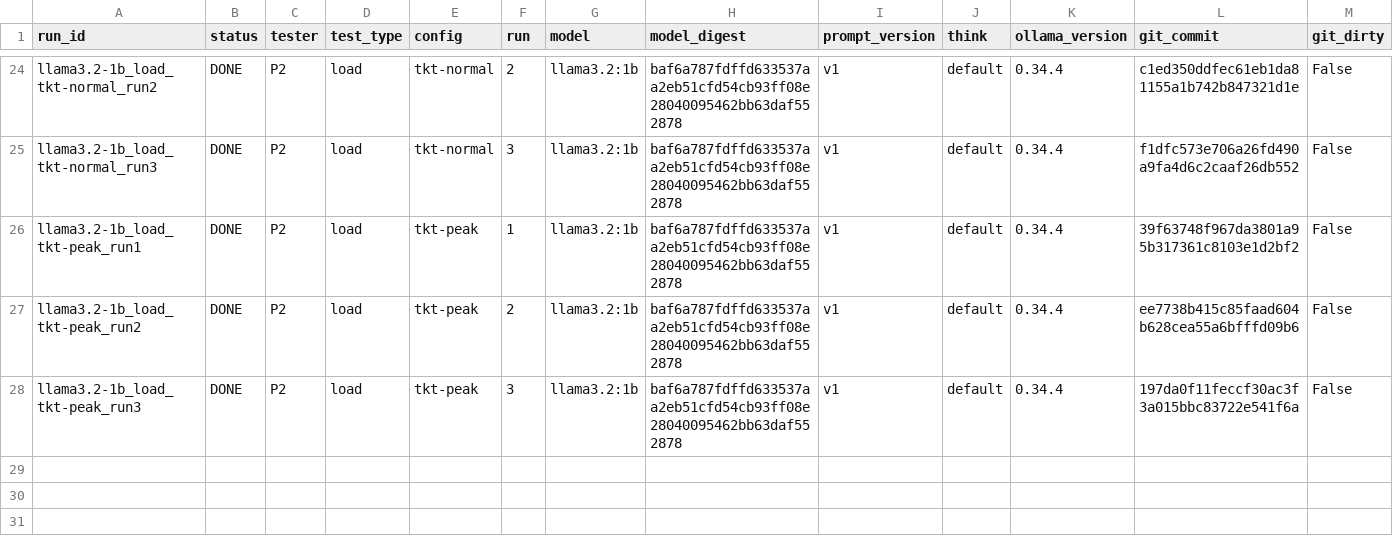
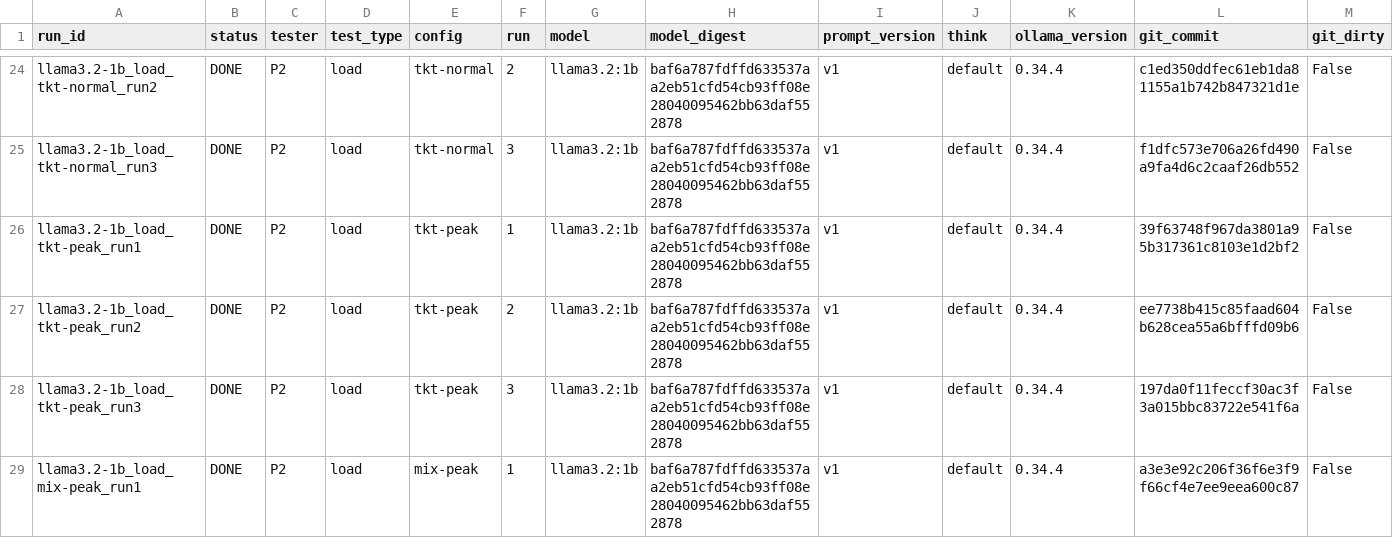
Before and after one commit to 2402801/ICT3113-P2-2, a CSV file: runs/run_register.csv, drawn as a sheet; only a part is shown, gaps mark what is left out; rows hold the shown columns only; the diff names each change by its address in the sheet, - before the commit and + after, or states it on an @@ line.

Commit message:
Load run llama3.2-1b_load_mix-peak_run1

```diff
--- a/runs/run_register.csv
+++ b/runs/run_register.csv
+row 29: llama3.2-1b_load_mix-peak_run1 | DONE | P2 | load | mix-peak | 1 | llama3.2:1b | baf6a787fdffd633537aa2eb51cfd54cb93ff08e28040095462bb63daf552878 | v1 | default | 0.34.4 | a3e3e92c206f36f6e3f9f66cf4e7ee9eea600c87 | False
```
Also changed, not shown: 11 other files.
